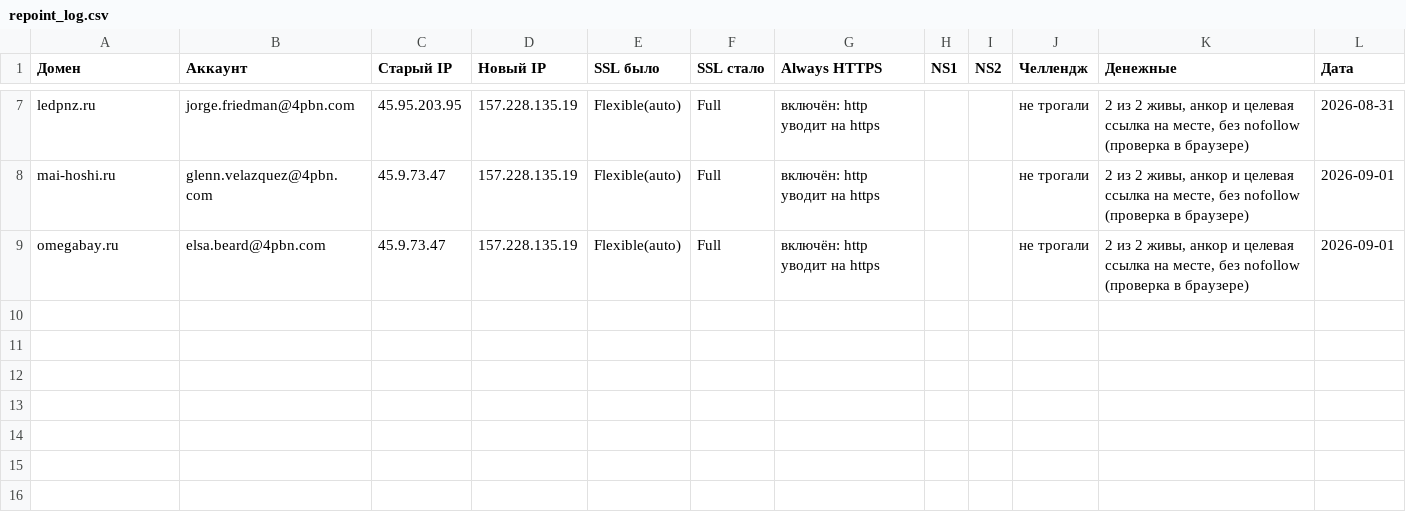
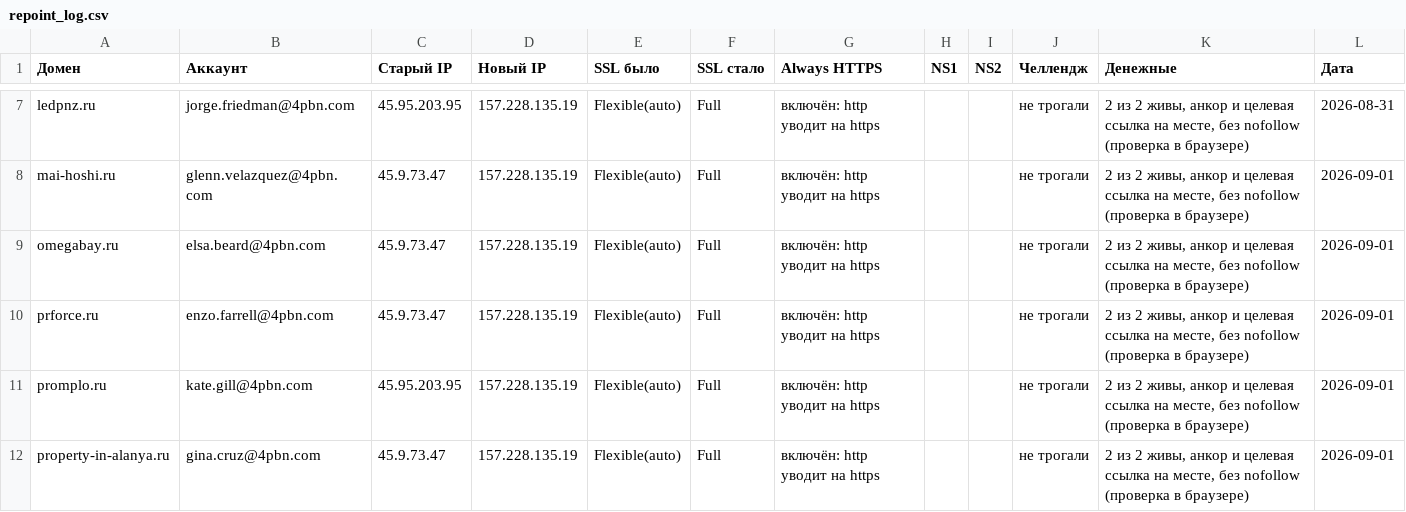
Before and after one commit to Chechetov/wordpress, a CSV file: reports/recovery/repoint_log.csv, drawn as a sheet; only a part is shown, gaps mark what is left out; the diff names each change by its address in the sheet, - before the commit and + after, or states it on an @@ line.

```diff
--- a/reports/recovery/repoint_log.csv
+++ b/reports/recovery/repoint_log.csv
+row 10: prforce.ru | enzo.farrell@4pbn.com | 45.9.73.47 | 157.228.135.19 | Flexible(auto) | Full | включён: http уводит на https |  |  | не трогали | 2 из 2 живы, анкор и целевая ссылка на месте, без nofollow (проверка в браузере) | 2026-09-01
+row 11: promplo.ru | kate.gill@4pbn.com | 45.95.203.95 | 157.228.135.19 | Flexible(auto) | Full | включён: http уводит на https |  |  | не трогали | 2 из 2 живы, анкор и целевая ссылка на месте, без nofollow (проверка в браузере) | 2026-09-01
+row 12: property-in-alanya.ru | gina.cruz@4pbn.com | 45.9.73.47 | 157.228.135.19 | Flexible(auto) | Full | включён: http уводит на https |  |  | не трогали | 2 из 2 живы, анкор и целевая ссылка на месте, без nofollow (проверка в браузере) | 2026-09-01
```
